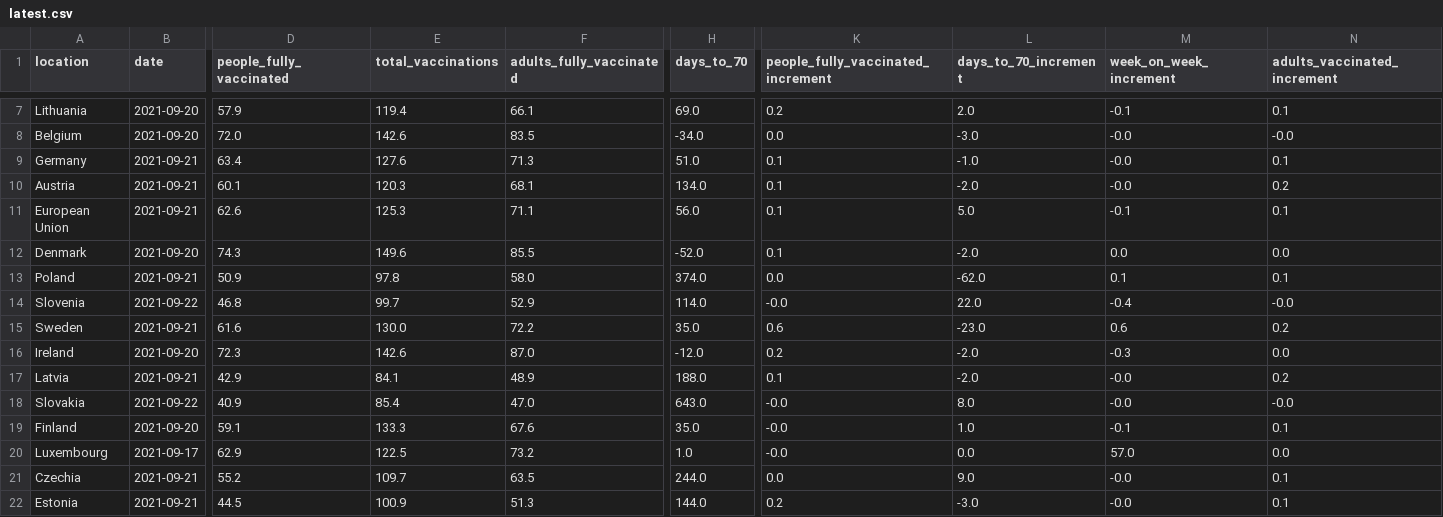
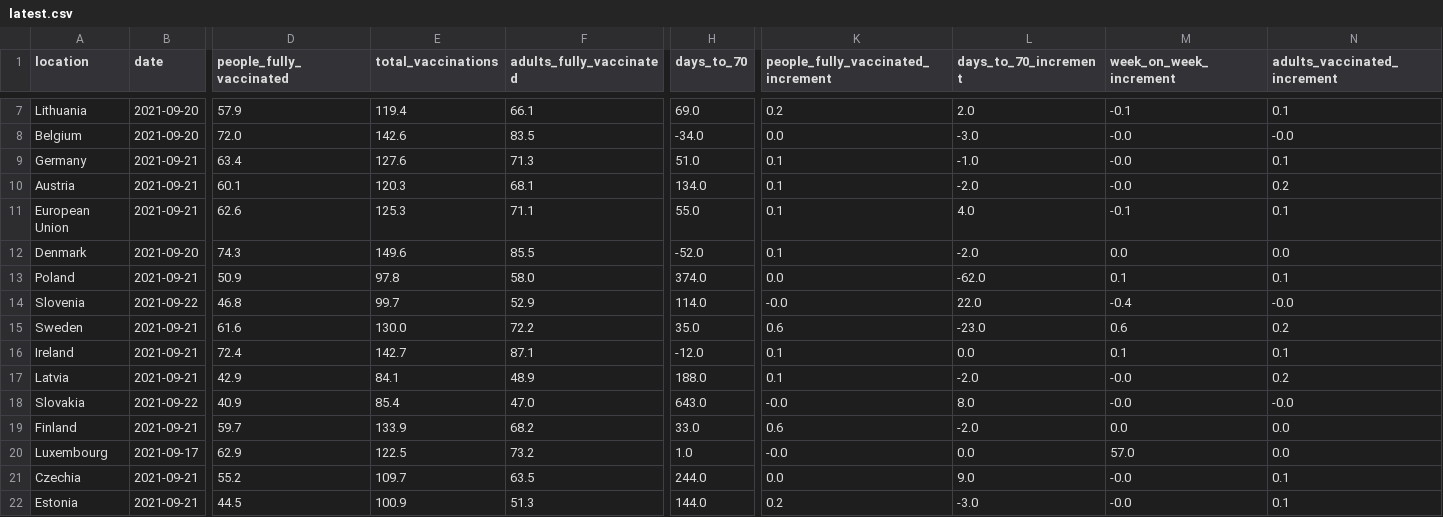
Before and after one commit to blasf1/covid_vaccine_progress_bot, a CSV file: latest.csv, drawn as a sheet; only a part is shown, gaps mark what is left out; the diff covers the shown part only; the diff names each change by its address in the sheet, - before the commit and + after, or states it on an @@ line.

```diff
--- a/latest.csv
+++ b/latest.csv
-H11 (days_to_70): 56.0
+H11 (days_to_70): 55.0
-L11 (days_to_70_increment): 5.0
+L11 (days_to_70_increment): 4.0
-B16 (date): 2021-09-20
+B16 (date): 2021-09-21
-D16 (people_fully_vaccinated): 72.3
+D16 (people_fully_vaccinated): 72.4
-E16 (total_vaccinations): 142.6
+E16 (total_vaccinations): 142.7
-F16 (adults_fully_vaccinated): 87.0
+F16 (adults_fully_vaccinated): 87.1
-K16: 0.2
+K16: 0.1
-L16 (days_to_70_increment): -2.0
+L16 (days_to_70_increment): 0.0
-M16 (week_on_week_increment): -0.3
+M16 (week_on_week_increment): 0.1
-N16 (adults_vaccinated_increment): 0.0
+N16 (adults_vaccinated_increment): 0.1
-B19 (date): 2021-09-20
+B19 (date): 2021-09-21
-D19 (people_fully_vaccinated): 59.1
+D19 (people_fully_vaccinated): 59.7
-E19 (total_vaccinations): 133.3
+E19 (total_vaccinations): 133.9
-F19 (adults_fully_vaccinated): 67.6
+F19 (adults_fully_vaccinated): 68.2
-H19 (days_to_70): 35.0
+H19 (days_to_70): 33.0
-K19: -0.0
+K19: 0.6
-L19 (days_to_70_increment): 1.0
+L19 (days_to_70_increment): -2.0
-M19 (week_on_week_increment): -0.1
+M19 (week_on_week_increment): 0.0
-N19 (adults_vaccinated_increment): 0.1
+N19 (adults_vaccinated_increment): 0.0
```
Also changed, not shown: 18 edited cells elsewhere in this file, output/EuropeanUnion.csv, output/Finland.csv, 2 other files.
